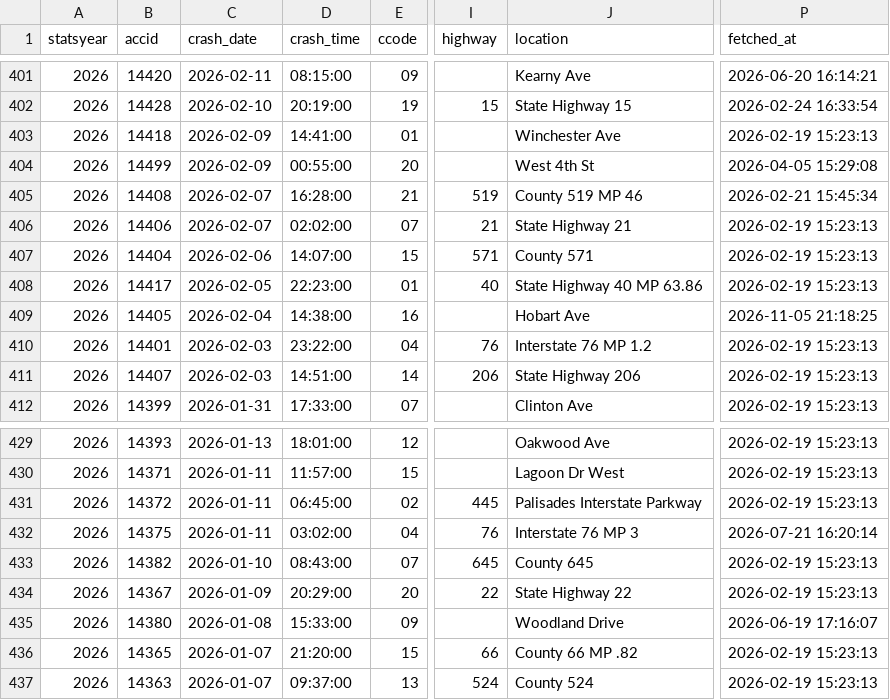
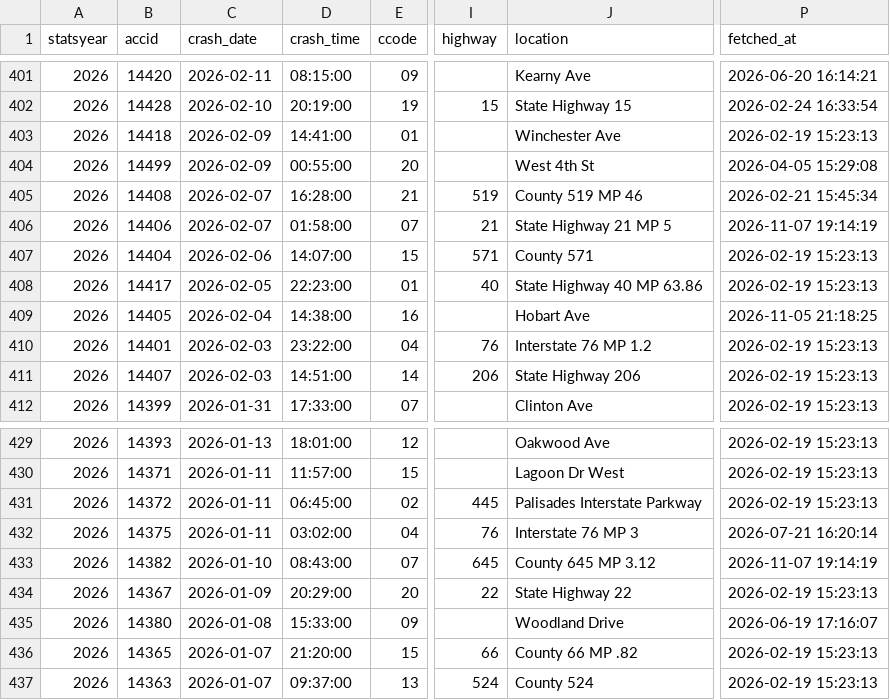
Before and after one commit to unneccesary-roughage/nj-crashes, a CSV file: exports/njsp_fatal_crashes_all.csv, drawn as a sheet; only a part is shown, gaps mark what is left out; the diff names each change by its address in the sheet, - before the commit and + after, or states it on an @@ line.

```diff
--- a/exports/njsp_fatal_crashes_all.csv
+++ b/exports/njsp_fatal_crashes_all.csv
-D406 (crash_time): 02:02:00
+D406 (crash_time): 01:58:00
-J406 (location): State Highway 21
+J406 (location): State Highway 21 MP 5
-P406 (fetched_at): 2026-02-19 15:23:13
+P406 (fetched_at): 2026-11-07 19:14:19
-J433 (location): County 645
+J433 (location): County 645 MP 3.12
-P433 (fetched_at): 2026-02-19 15:23:13
+P433 (fetched_at): 2026-11-07 19:14:19
```
Also changed, not shown: 4 other files.
